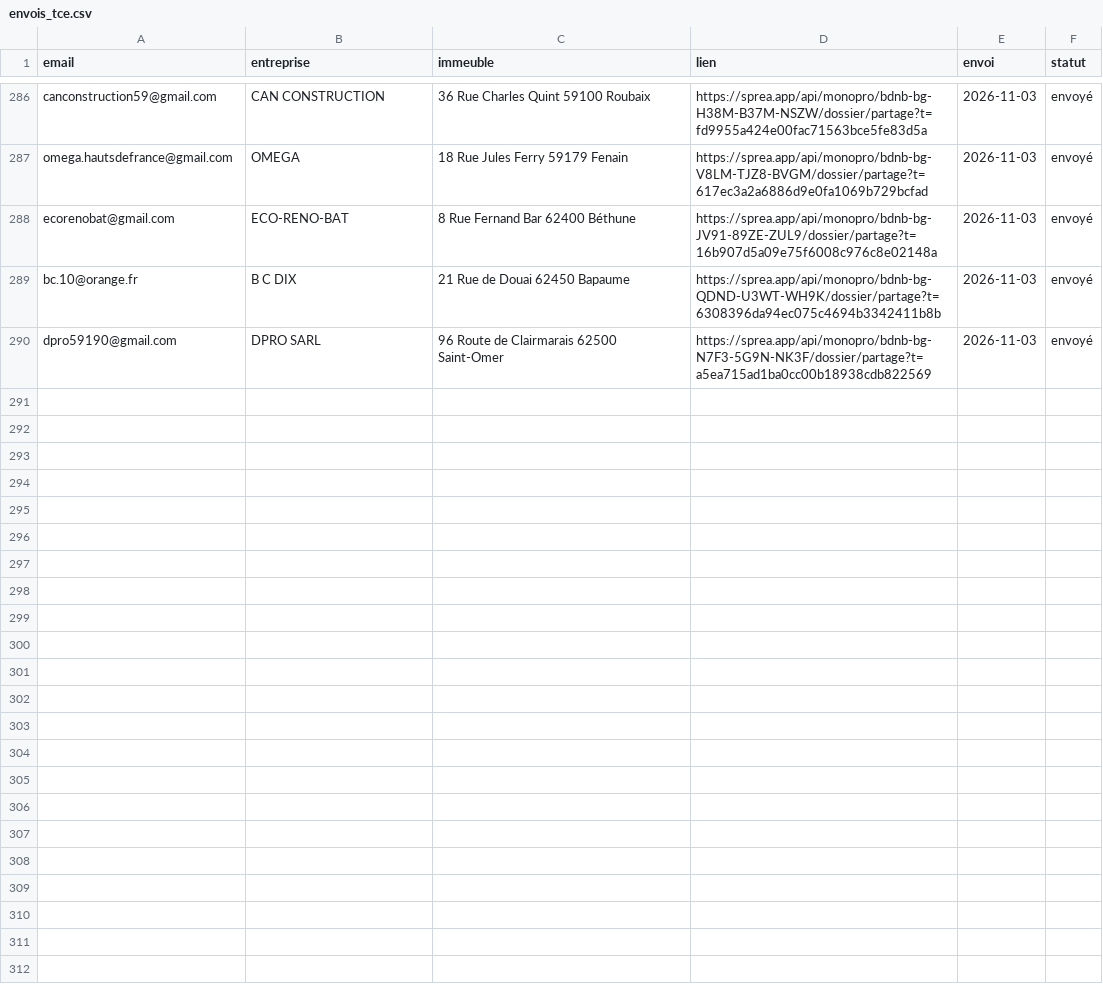
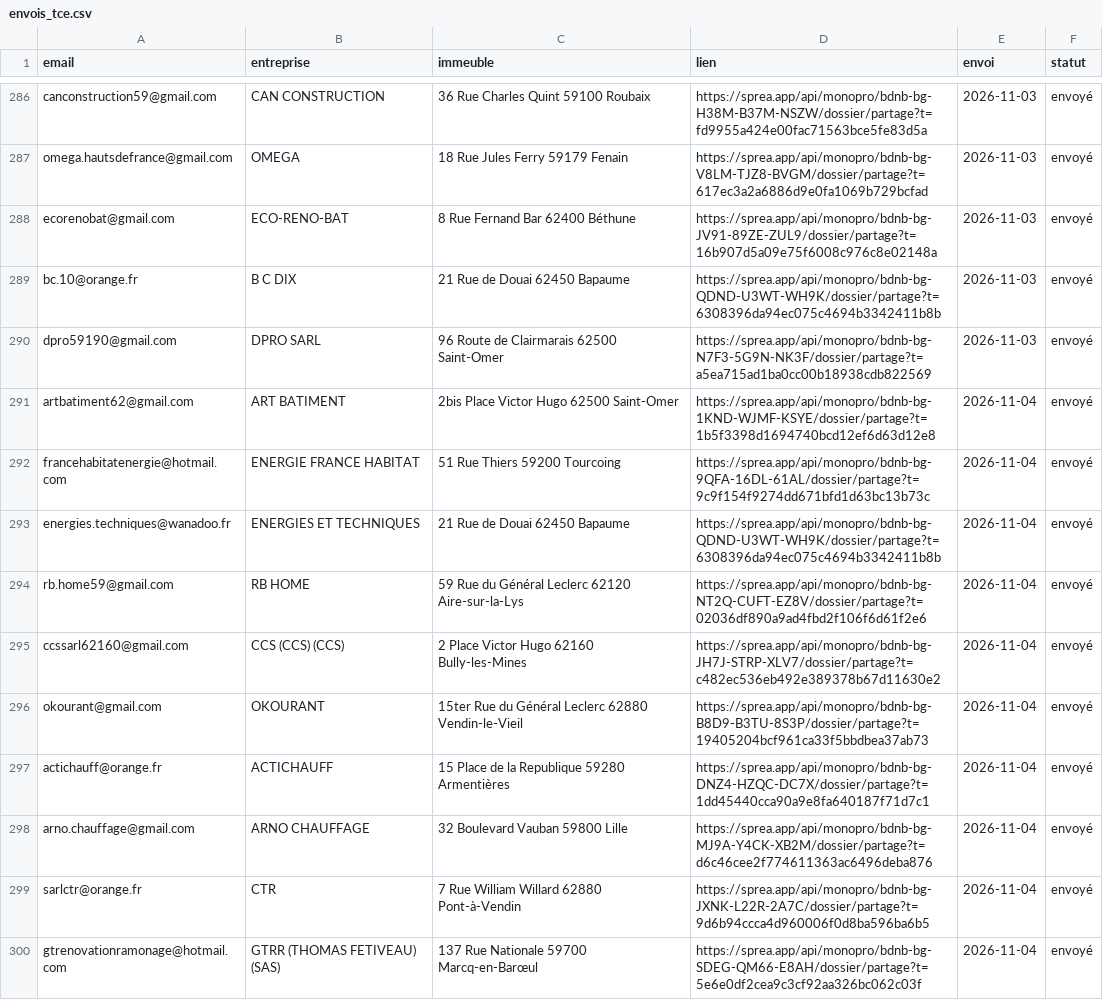
Before and after one commit to moonkamel/SPREA, a CSV file: envois_tce.csv, drawn as a sheet; only a part is shown, gaps mark what is left out; the diff covers the shown part only; the diff names each change by its address in the sheet, - before the commit and + after, or states it on an @@ line.

```diff
--- a/envois_tce.csv
+++ b/envois_tce.csv
+row 291: artbatiment62@gmail.com | ART BATIMENT | 2bis Place Victor Hugo 62500 Saint-Omer | https://sprea.app/api/monopro/bdnb-bg-1KND-WJMF-KSYE/dossier/partage?t=1b5f3398d1694740bcd12ef6d63d12e8 | 2026-11-04 | envoyé
+row 292: francehabitatenergie@hotmail.com | ENERGIE FRANCE HABITAT | 51 Rue Thiers 59200 Tourcoing | https://sprea.app/api/monopro/bdnb-bg-9QFA-16DL-61AL/dossier/partage?t=9c9f154f9274dd671bfd1d63bc13b73c | 2026-11-04 | envoyé
+row 293: energies.techniques@wanadoo.fr | ENERGIES ET TECHNIQUES | 21 Rue de Douai 62450 Bapaume | https://sprea.app/api/monopro/bdnb-bg-QDND-U3WT-WH9K/dossier/partage?t=6308396da94ec075c4694b3342411b8b | 2026-11-04 | envoyé
+row 294: rb.home59@gmail.com | RB HOME | 59 Rue du Général Leclerc 62120 Aire-sur-la-Lys | https://sprea.app/api/monopro/bdnb-bg-NT2Q-CUFT-EZ8V/dossier/partage?t=02036df890a9ad4fbd2f106f6d61f2e6 | 2026-11-04 | envoyé
+row 295: ccssarl62160@gmail.com | CCS (CCS) (CCS) | 2 Place Victor Hugo 62160 Bully-les-Mines | https://sprea.app/api/monopro/bdnb-bg-JH7J-STRP-XLV7/dossier/partage?t=c482ec536eb492e389378b67d11630e2 | 2026-11-04 | envoyé
+row 296: okourant@gmail.com | OKOURANT | 15ter Rue du Général Leclerc 62880 Vendin-le-Vieil | https://sprea.app/api/monopro/bdnb-bg-B8D9-B3TU-8S3P/dossier/partage?t=19405204bcf961ca33f5bbdbea37ab73 | 2026-11-04 | envoyé
+row 297: actichauff@orange.fr | ACTICHAUFF | 15 Place de la Republique 59280 Armentières | https://sprea.app/api/monopro/bdnb-bg-DNZ4-HZQC-DC7X/dossier/partage?t=1dd45440cca90a9e8fa640187f71d7c1 | 2026-11-04 | envoyé
+row 298: arno.chauffage@gmail.com | ARNO CHAUFFAGE | 32 Boulevard Vauban 59800 Lille | https://sprea.app/api/monopro/bdnb-bg-MJ9A-Y4CK-XB2M/dossier/partage?t=d6c46cee2f774611363ac6496deba876 | 2026-11-04 | envoyé
+row 299: sarlctr@orange.fr | CTR | 7 Rue William Willard 62880 Pont-à-Vendin | https://sprea.app/api/monopro/bdnb-bg-JXNK-L22R-2A7C/dossier/partage?t=9d6b94ccca4d960006f0d8ba596ba6b5 | 2026-11-04 | envoyé
+row 300: gtrenovationramonage@hotmail.com | GTRR (THOMAS FETIVEAU) (SAS) | 137 Rue Nationale 59700 Marcq-en-Barœul | https://sprea.app/api/monopro/bdnb-bg-SDEG-QM66-E8AH/dossier/partage?t=5e6e0df2cea9c3cf92aa326bc062c03f | 2026-11-04 | envoyé
```
Also changed, not shown: 10 added rows elsewhere in this file.
